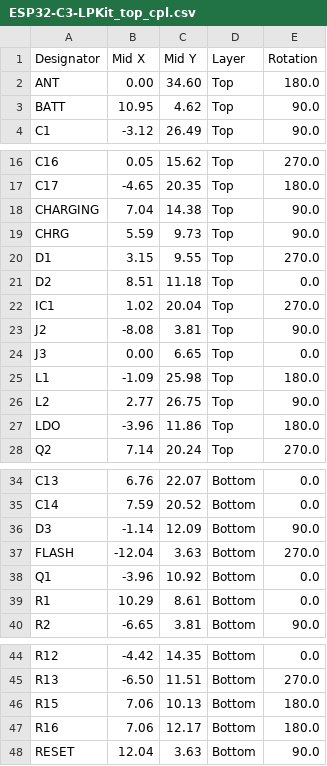
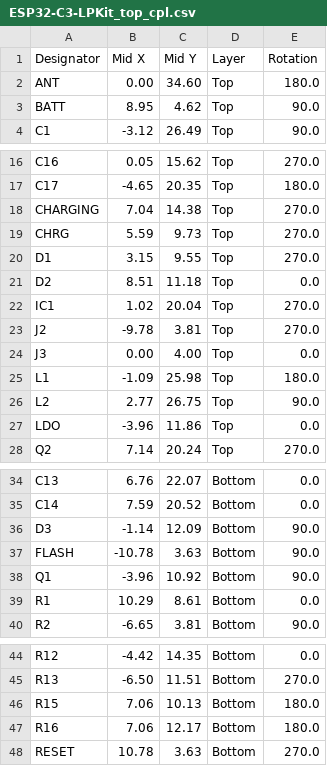
Before and after one commit to LaskaKit/ESP32-C3-LPKit, a CSV file: Production/ant/ESP32-C3-LPKit_top_cpl.csv, drawn as a sheet; only a part is shown, gaps mark what is left out.

```diff
--- a/Production/ant/ESP32-C3-LPKit_top_cpl.csv
+++ b/Production/ant/ESP32-C3-LPKit_top_cpl.csv
@@ -2,3 +2,3 @@ Designator,Mid X,Mid Y,Layer,Rotation
 ANT, 0.00,34.60,Top,180.0
-BATT,10.95, 4.62,Top,90.0
+BATT,8.95, 4.62,Top,90.0
 C1,-3.12,26.49,Top,90.0
@@ -17,4 +17,4 @@ C16, 0.05,15.62,Top,270.0
 C17,-4.65,20.35,Top,180.0
-CHARGING, 7.04,14.38,Top,90.0
-CHRG, 5.59, 9.73,Top,90.0
+CHARGING, 7.04,14.38,Top,270.0
+CHRG, 5.59, 9.73,Top,270.0
 D1, 3.15, 9.55,Top,270.0
@@ -22,7 +22,7 @@ D2, 8.51,11.18,Top,0.0
 IC1, 1.02,20.04,Top,270.0
-J2,-8.08, 3.81,Top,90.0
-J3, 0.00, 6.65,Top,0.0
+J2,-9.78, 3.81,Top,270.0
+J3, 0.00, 4.00,Top,0.0
 L1,-1.09,25.98,Top,180.0
 L2, 2.77,26.75,Top,90.0
-LDO,-3.96,11.86,Top,180.0
+LDO,-3.96,11.86,Top,0.0
 Q2, 7.14,20.24,Top,270.0
@@ -36,4 +36,4 @@ C14, 7.59,20.52,Bottom,0.0
 D3,-1.14,12.09,Bottom,90.0
-FLASH,-12.04, 3.63,Bottom,270.0
-Q1,-3.96,10.92,Bottom,0.0
+FLASH,-10.78, 3.63,Bottom,90.0
+Q1,-3.96,10.92,Bottom,90.0
 R1,10.29, 8.61,Bottom,0.0
@@ -47,2 +47,2 @@ R15, 7.06,10.13,Bottom,180.0
 R16, 7.06,12.17,Bottom,180.0
-RESET,12.04, 3.63,Bottom,90.0
+RESET,10.78, 3.63,Bottom,270.0
```
Also changed, not shown: Production/ant/ESP32-C3-LPKit_ant_bom.csv, Production/ipex/ESP32-C3-LPKit_ipex_bom.csv, 3 other files.
